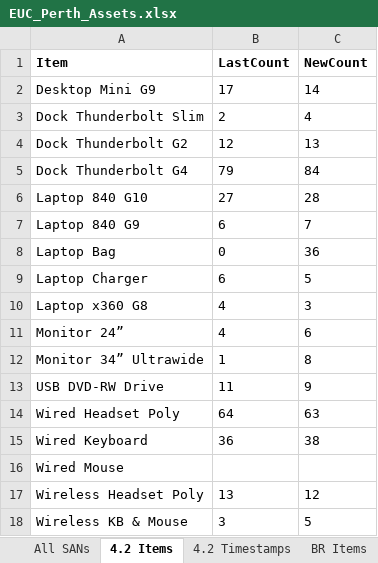
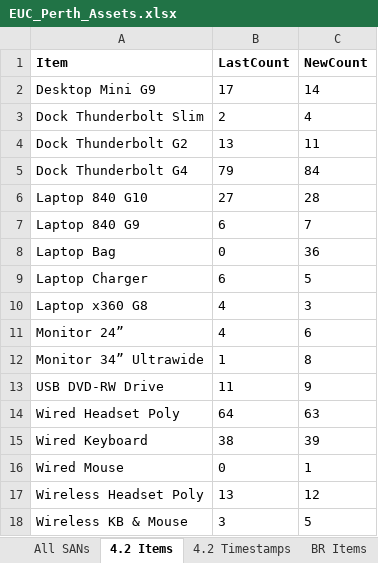
Before and after one commit to m4cd4r4/EUC_AM, an Excel workbook: EUC_Perth_Assets.xlsx, sheet 4.2 Items, drawn as a sheet; values as stored, in another font and other column widths than the file's, no borders; the diff names each change by its address in the sheet, - before the commit and + after, or states it on an @@ line.

```diff
--- a/EUC_Perth_Assets.xlsx (sheet 4.2 Items)
+++ b/EUC_Perth_Assets.xlsx (sheet 4.2 Items)
-B4 (LastCount): 12
+B4 (LastCount): 13
-C4 (NewCount): 13
+C4 (NewCount): 11
-B15 (LastCount): 36
+B15 (LastCount): 38
-C15 (NewCount): 38
+C15 (NewCount): 39
-B16 (LastCount): (empty)
+B16 (LastCount): 0
-C16 (NewCount): (empty)
+C16 (NewCount): 1
```
Also changed, not shown: sheet 4.2 Timestamps, sheet All SANs, sheet Headsets, 4 other files.
